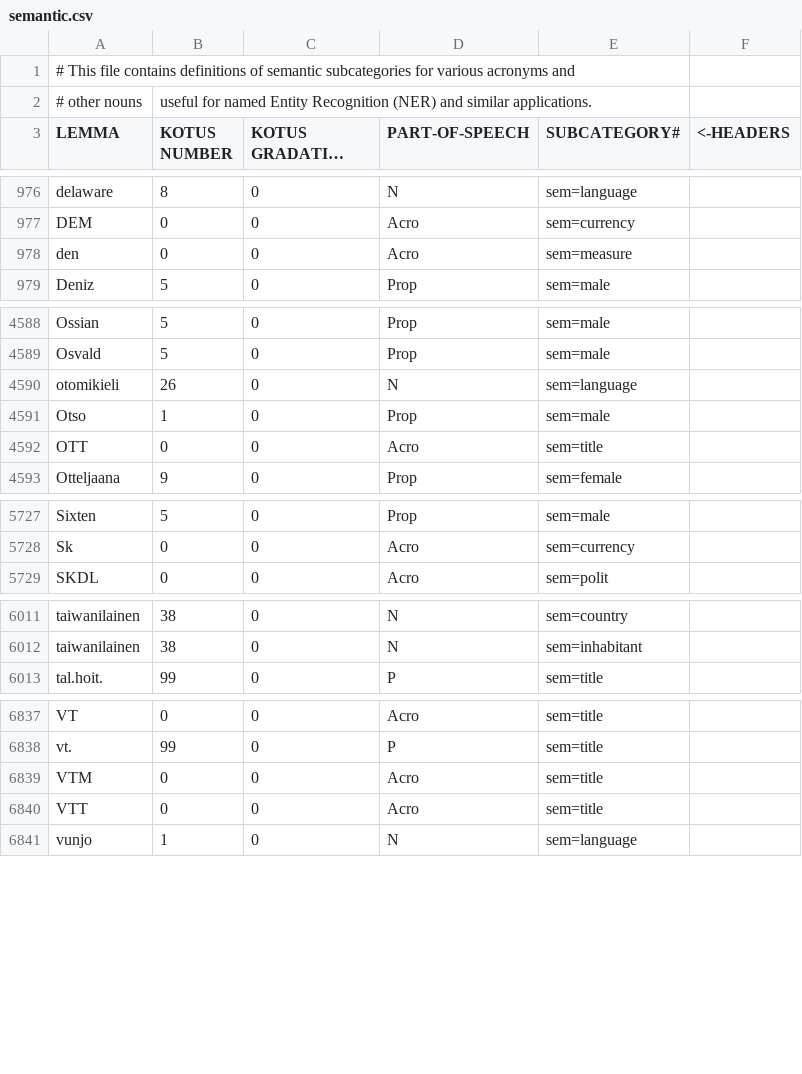
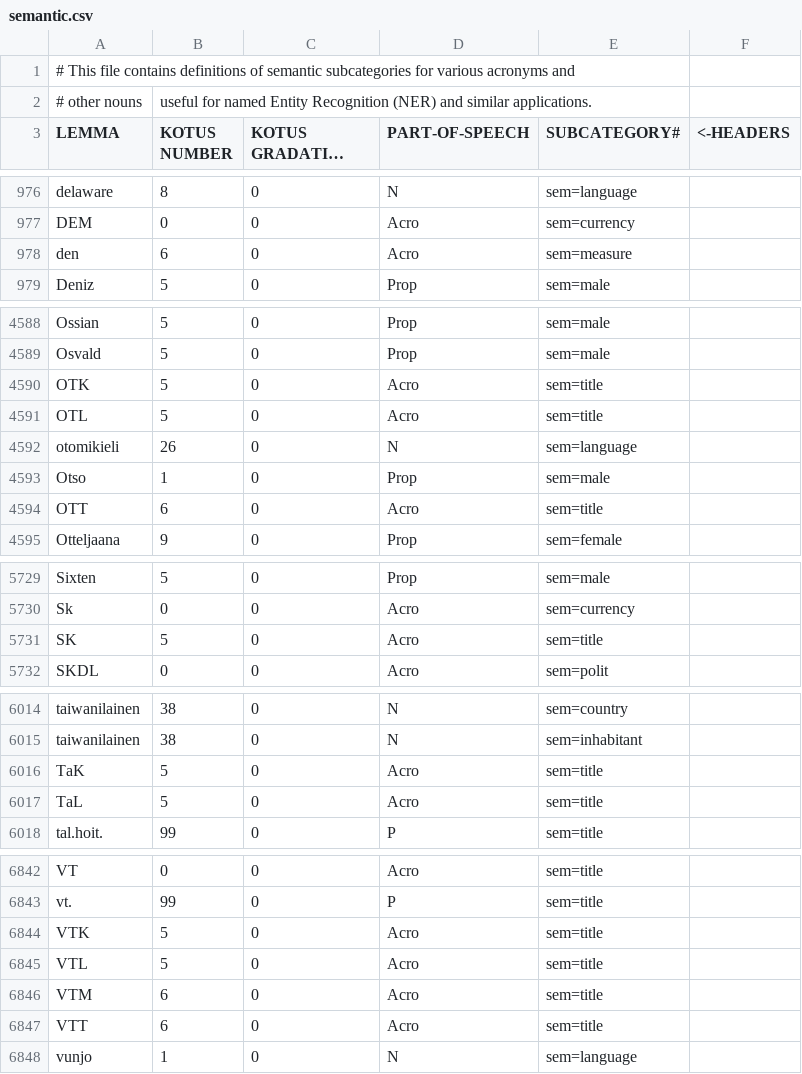
Before and after one commit to flammie/omorfi, a CSV file: src/lexical/attributes/semantic.csv, drawn as a sheet; only a part is shown, gaps mark what is left out; long unchanged cells end in …; the diff covers the shown part only.

```diff
--- a/src/lexical/attributes/semantic.csv
+++ b/src/lexical/attributes/semantic.csv
@@ -977,3 +977,3 @@
 "DEM","0","0","Acro","sem=currency"
-"den","0","0","Acro","sem=measure"
+"den","6","0","Acro","sem=measure"
 "Deniz","5","0","Prop","sem=male"
@@ -4589,5 +4589,7 @@
 "Osvald","5","0","Prop","sem=male"
+"OTK","5","0","Acro","sem=title"
+"OTL","5","0","Acro","sem=title"
 "otomikieli","26","0","N","sem=language"
 "Otso","1","0","Prop","sem=male"
-"OTT","0","0","Acro","sem=title"
+"OTT","6","0","Acro","sem=title"
 "Otteljaana","9","0","Prop","sem=female"
@@ -5728,2 +5730,3 @@
 "Sk","0","0","Acro","sem=currency"
+"SK","5","0","Acro","sem=title"
 "SKDL","0","0","Acro","sem=polit"
@@ -6012,2 +6015,4 @@
 "taiwanilainen","38","0","N","sem=inhabitant"
+"TaK","5","0","Acro","sem=title"
+"TaL","5","0","Acro","sem=title"
 "tal.hoit.","99","0","P","sem=title"
@@ -6838,4 +6843,6 @@
 "vt.","99","0","P","sem=title"
-"VTM","0","0","Acro","sem=title"
-"VTT","0","0","Acro","sem=title"
+"VTK","5","0","Acro","sem=title"
+"VTL","5","0","Acro","sem=title"
+"VTM","6","0","Acro","sem=title"
+"VTT","6","0","Acro","sem=title"
 "vunjo","1","0","N","sem=language"
```
Also changed, not shown: 67 edited cells elsewhere in this file, src/lexical/continuations/acronym-stems.tsv, src/lexical/lexemes/omorfi.csv, 1 other file.
